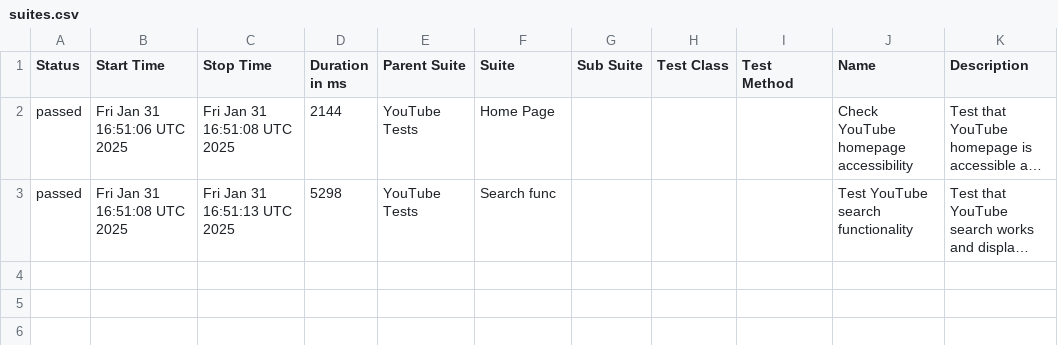
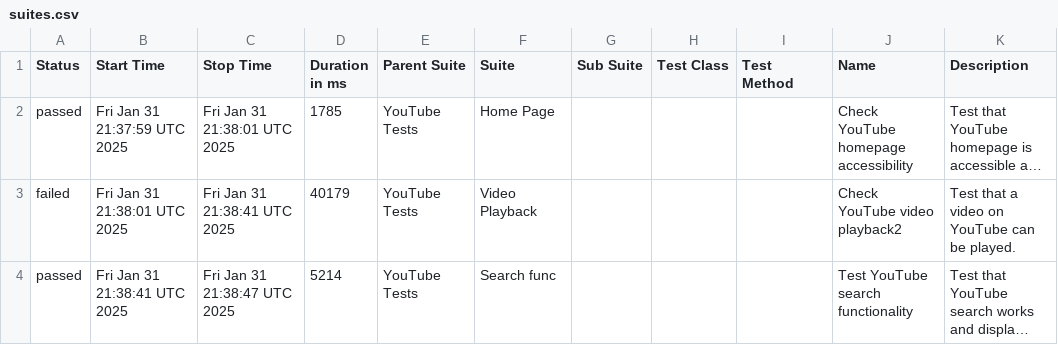
Before and after one commit to kartrr/auto_tests, a CSV file: data/suites.csv, drawn as a sheet; long unchanged cells end in …; addresses are those after the commit; the diff names each change by its address in the sheet, - before the commit and + after, or states it on an @@ line.

```diff
--- a/data/suites.csv
+++ b/data/suites.csv
-B2 (Start Time): Fri Jan 31 16:51:06 UTC 2025
+B2 (Start Time): Fri Jan 31 21:37:59 UTC 2025
-C2 (Stop Time): Fri Jan 31 16:51:08 UTC 2025
+C2 (Stop Time): Fri Jan 31 21:38:01 UTC 2025
-D2 (Duration in ms): 2144
+D2 (Duration in ms): 1785
+row 3: failed | Fri Jan 31 21:38:01 UTC 2025 | Fri Jan 31 21:38:41 UTC 2025 | 40179 | YouTube Tests | Video Playback |  |  |  | Check YouTube video playback2 | Test that a video on YouTube can be played.
-B4 (Start Time): Fri Jan 31 16:51:08 UTC 2025
+B4 (Start Time): Fri Jan 31 21:38:41 UTC 2025
-C4 (Stop Time): Fri Jan 31 16:51:13 UTC 2025
+C4 (Stop Time): Fri Jan 31 21:38:47 UTC 2025
-D4 (Duration in ms): 5298
+D4 (Duration in ms): 5214
```
Also changed, not shown: 42 other files.
